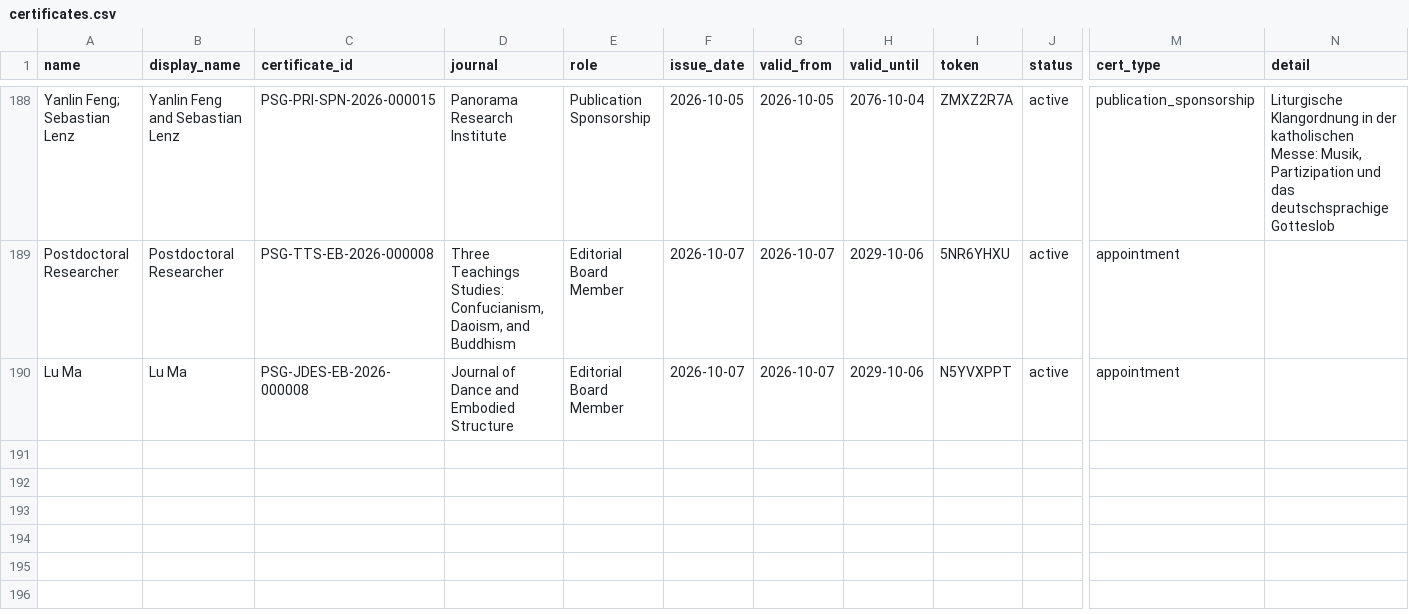
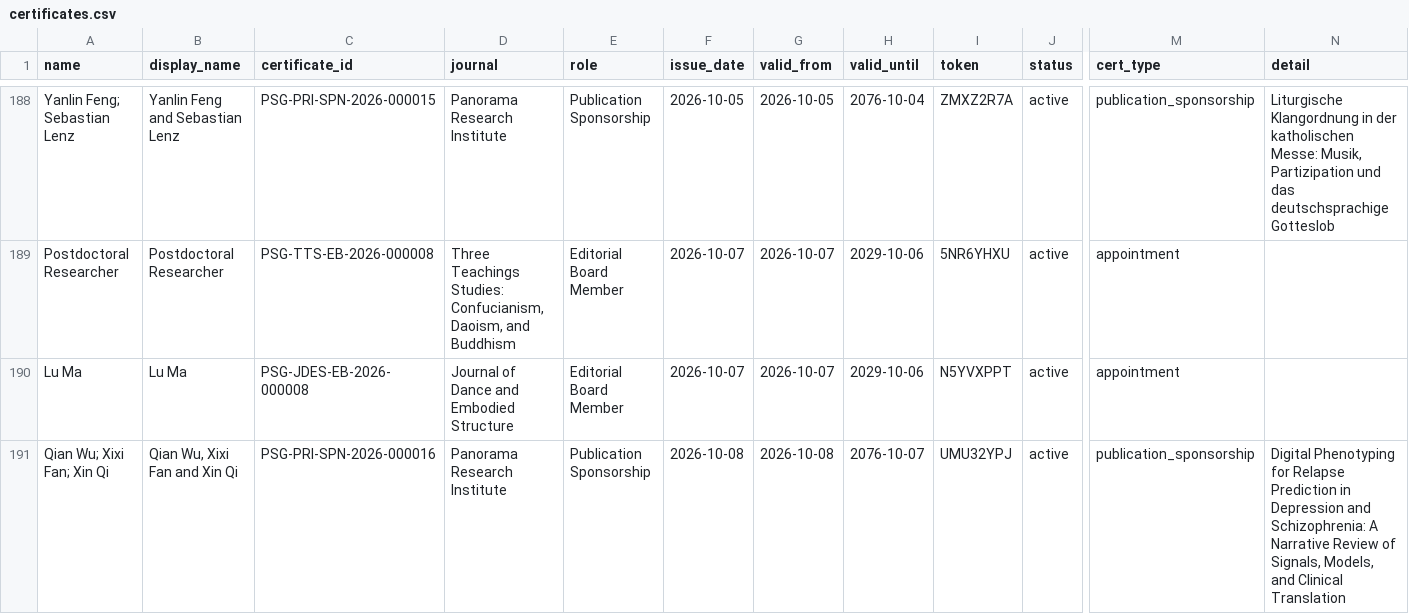
Before and after one commit to WENSHAO521/psg-credentials, a CSV file: source/certificates.csv, drawn as a sheet; only a part is shown, gaps mark what is left out; rows hold the shown columns only; the diff names each change by its address in the sheet, - before the commit and + after, or states it on an @@ line.

```diff
--- a/source/certificates.csv
+++ b/source/certificates.csv
+row 191: Qian Wu; Xixi Fan; Xin Qi | Qian Wu, Xixi Fan and Xin Qi | PSG-PRI-SPN-2026-000016 | Panorama Research Institute | Publication Sponsorship | 2026-10-08 | 2026-10-08 | 2076-10-07 | UMU32YPJ | active | publication_sponsorship | Digital Phenotyping for Relapse Prediction in Depression and Schizophrenia: A Narrative Review of Signals, Models, and Clinical Translation
```
